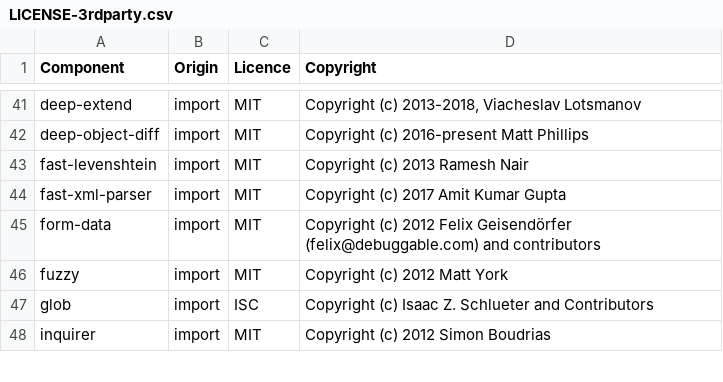
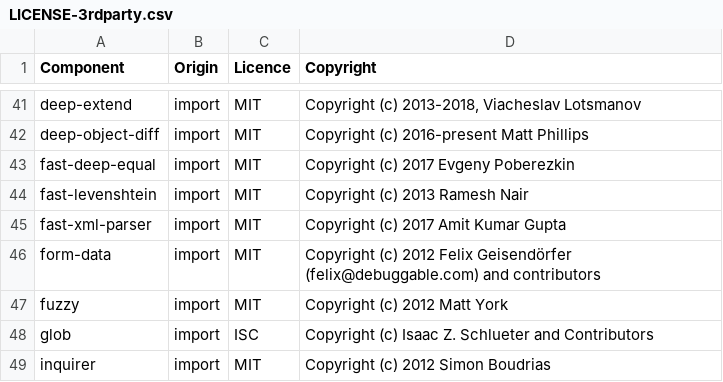
Before and after one commit to DataDog/datadog-ci, a CSV file: LICENSE-3rdparty.csv, drawn as a sheet; only a part is shown, gaps mark what is left out.

Commit message:
[SVLS-6923] license

```diff
--- a/LICENSE-3rdparty.csv
+++ b/LICENSE-3rdparty.csv
@@ -42,2 +42,3 @@ deep-extend,import,MIT,"Copyright (c) 2013-2018, Viacheslav Lotsmanov"
 deep-object-diff,import,MIT,Copyright (c) 2016-present Matt Phillips
+fast-deep-equal,import,MIT,Copyright (c) 2017 Evgeny Poberezkin
 fast-levenshtein,import,MIT,Copyright (c) 2013 Ramesh Nair
```
